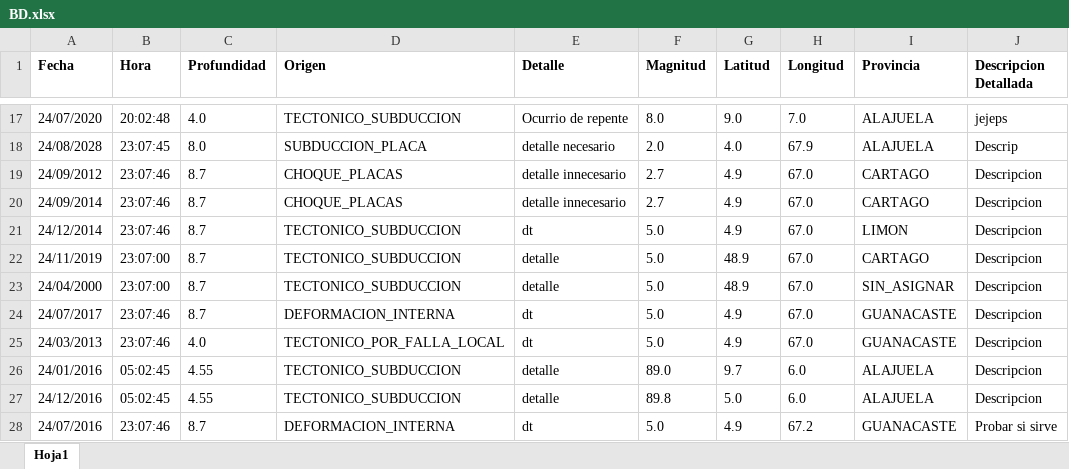
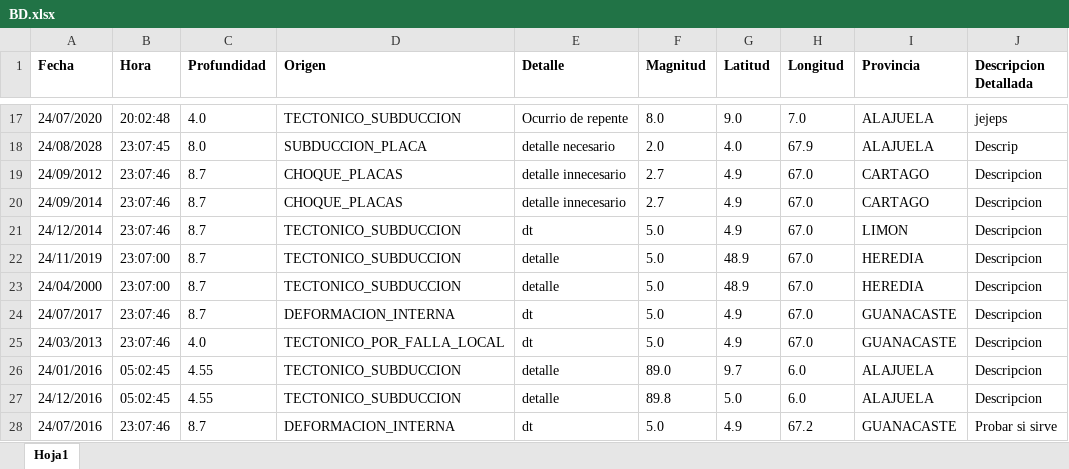
Before and after one commit to AllisonSFlores/Proyecto-1-de-POO-2020, an Excel workbook: Proyecto1_Sistema_Sismico/BD.xlsx, sheet Hoja1, drawn as a sheet; only a part is shown, gaps mark what is left out; values as stored, in another font and other column widths than the file's, no borders; the diff covers the shown part only; the diff names each change by its address in the sheet, - before the commit and + after, or states it on an @@ line.

```diff
--- a/Proyecto1_Sistema_Sismico/BD.xlsx (sheet Hoja1)
+++ b/Proyecto1_Sistema_Sismico/BD.xlsx (sheet Hoja1)
-I22 (Provincia): CARTAGO
+I22 (Provincia): HEREDIA
-I23 (Provincia): SIN_ASIGNAR
+I23 (Provincia): HEREDIA
```
Also changed, not shown: 11 added rows, 8 removed rows and 11 edited cells elsewhere in this sheet, 1 other file.
